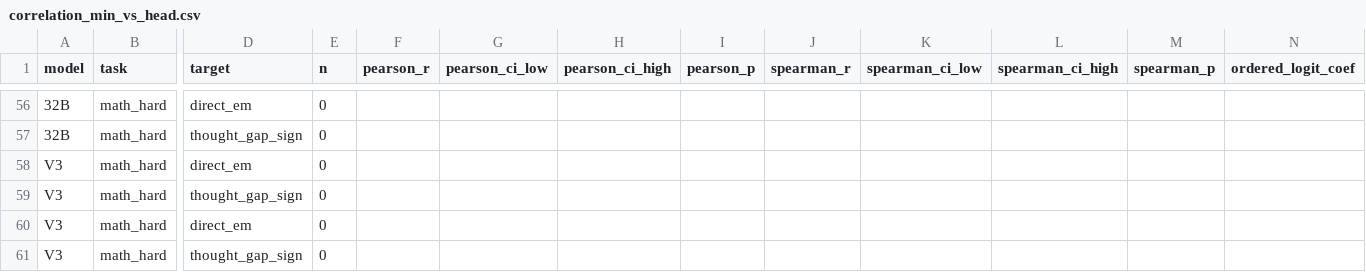
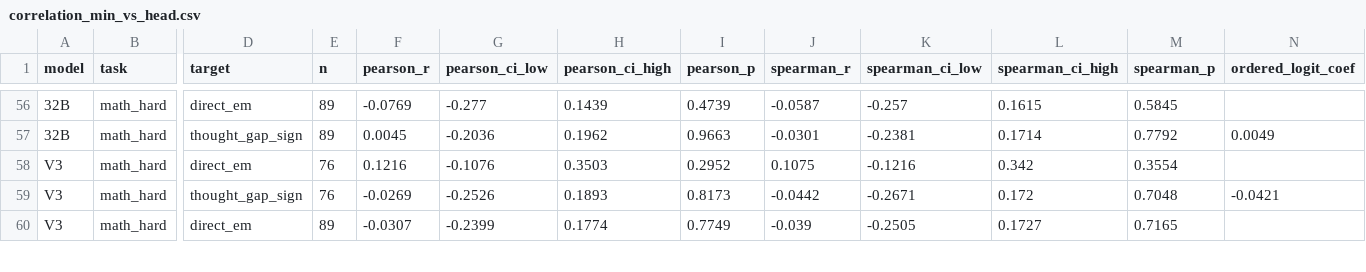
Before and after one commit to Eriri9876/thought-collapse-llm-agents, a CSV file: experiments/coverage_signals/outputs/correlation_min_vs_head.csv, drawn as a sheet; only a part is shown, gaps mark what is left out; removed rows and columns are numbered as before the commit, all else as after; rows hold the shown columns only; the diff covers the shown part only; the diff names each change by its address in the sheet, - before the commit and + after, or states it on an @@ line.

Commit message:
Add MATH-hard cells to per-query coverage analysis (12->15 cells, 96->120 tests)
- Extract n=100 pageview/InfiniGram signals for MATH-hard x {14B,32B,V3}
- Align MATH-hard join keys via canonical sha256(question) id
- 0/24 new MATH tests significant; 3/120 total hits vs 6.0 chance (null holds)
- Original 3 hits unchanged (HotpotQA-32B, TriviaQA-32B, GSM8K-V3)

```diff
--- a/experiments/coverage_signals/outputs/correlation_min_vs_head.csv
+++ b/experiments/coverage_signals/outputs/correlation_min_vs_head.csv
-E56 (n): 0
+E56 (n): 89
-F56 (pearson_r): (empty)
+F56 (pearson_r): -0.0769
-G56 (pearson_ci_low): (empty)
+G56 (pearson_ci_low): -0.277
-H56 (pearson_ci_high): (empty)
+H56 (pearson_ci_high): 0.1439
-I56 (pearson_p): (empty)
+I56 (pearson_p): 0.4739
-J56 (spearman_r): (empty)
+J56 (spearman_r): -0.0587
-K56 (spearman_ci_low): (empty)
+K56 (spearman_ci_low): -0.257
-L56 (spearman_ci_high): (empty)
+L56 (spearman_ci_high): 0.1615
-M56 (spearman_p): (empty)
+M56 (spearman_p): 0.5845
-row 57: 32B | math_hard | thought_gap_sign | 0
+row 57: 32B | math_hard | thought_gap_sign | 89 | 0.0045 | -0.2036 | 0.1962 | 0.9663 | -0.0301 | -0.2381 | 0.1714 | 0.7792 | 0.0049
-E58 (n): 0
+E58 (n): 76
-F58 (pearson_r): (empty)
+F58 (pearson_r): 0.1216
-G58 (pearson_ci_low): (empty)
+G58 (pearson_ci_low): -0.1076
-H58 (pearson_ci_high): (empty)
+H58 (pearson_ci_high): 0.3503
-I58 (pearson_p): (empty)
+I58 (pearson_p): 0.2952
-J58 (spearman_r): (empty)
+J58 (spearman_r): 0.1075
-K58 (spearman_ci_low): (empty)
+K58 (spearman_ci_low): -0.1216
-L58 (spearman_ci_high): (empty)
+L58 (spearman_ci_high): 0.342
-M58 (spearman_p): (empty)
+M58 (spearman_p): 0.3554
-row 59: V3 | math_hard | thought_gap_sign | 0
+row 59: V3 | math_hard | thought_gap_sign | 76 | -0.0269 | -0.2526 | 0.1893 | 0.8173 | -0.0442 | -0.2671 | 0.172 | 0.7048 | -0.0421
-E60 (n): 0
+E60 (n): 89
-F60 (pearson_r): (empty)
+F60 (pearson_r): -0.0307
-G60 (pearson_ci_low): (empty)
+G60 (pearson_ci_low): -0.2399
-H60 (pearson_ci_high): (empty)
+H60 (pearson_ci_high): 0.1774
-I60 (pearson_p): (empty)
+I60 (pearson_p): 0.7749
-J60 (spearman_r): (empty)
+J60 (spearman_r): -0.039
-K60 (spearman_ci_low): (empty)
+K60 (spearman_ci_low): -0.2505
-L60 (spearman_ci_high): (empty)
+L60 (spearman_ci_high): 0.1727
-M60 (spearman_p): (empty)
+M60 (spearman_p): 0.7165
-row 61: V3 | math_hard | thought_gap_sign | 0
```
Also changed, not shown: 4 added rows, 3 removed rows and 27 edited cells elsewhere in this file, experiments/coverage_signals/outputs/correlation_infinigram_min_vs_head.csv, 4 other files.
